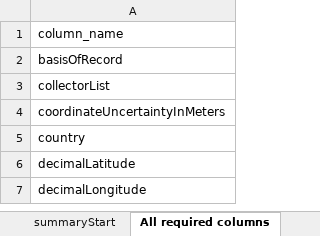
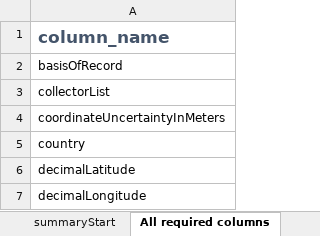
Before and after one commit to isamplesorg/metadata, an Excel workbook: examples/GEOME/requiredFieldsWork.xlsx, sheet All required columns, drawn as a sheet; only a part is shown; values as stored, in another font and other column widths than the file's, no borders; the diff names each change by its address in the sheet, - before the commit and + after, or states it on an @@ line.

```diff
--- a/examples/GEOME/requiredFieldsWork.xlsx (sheet All required columns)
+++ b/examples/GEOME/requiredFieldsWork.xlsx (sheet All required columns)
@@ A1 bold: off → on, text colour: black → #44546A, text size: larger @@
```
Also changed, not shown: sheet EventColumns, sheet SampleColumns, sheet DiagnosticsColumns, sheet TissueColumns.
